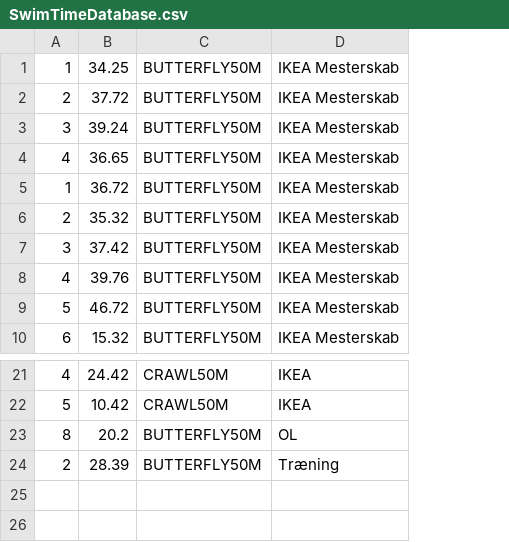
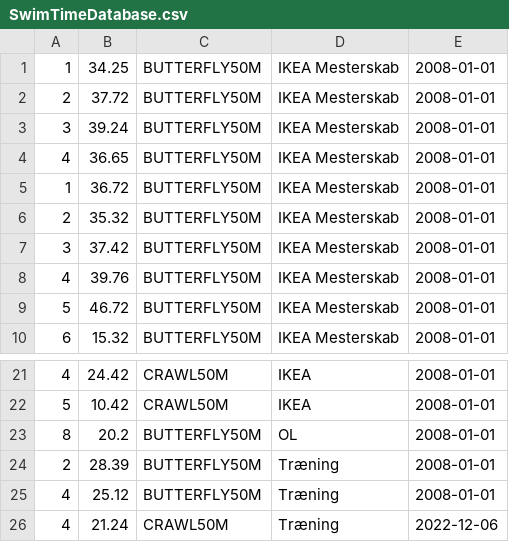
Before and after one commit to jonathanFS14/Delfin, a CSV file: SwimTimeDatabase.csv, drawn as a sheet; only a part is shown, gaps mark what is left out; the diff names each change by its address in the sheet, - before the commit and + after, or states it on an @@ line.

```diff
--- a/SwimTimeDatabase.csv
+++ b/SwimTimeDatabase.csv
+column E, rows 1-10: all 2008-01-01; rows 21-24: all 2008-01-01
+row 25: 4 | 25.12 | BUTTERFLY50M | Træning | 2008-01-01
+row 26: 4 | 21.24 | CRAWL50M | Træning | 2022-12-06
```
Also changed, not shown: 6 other files.
